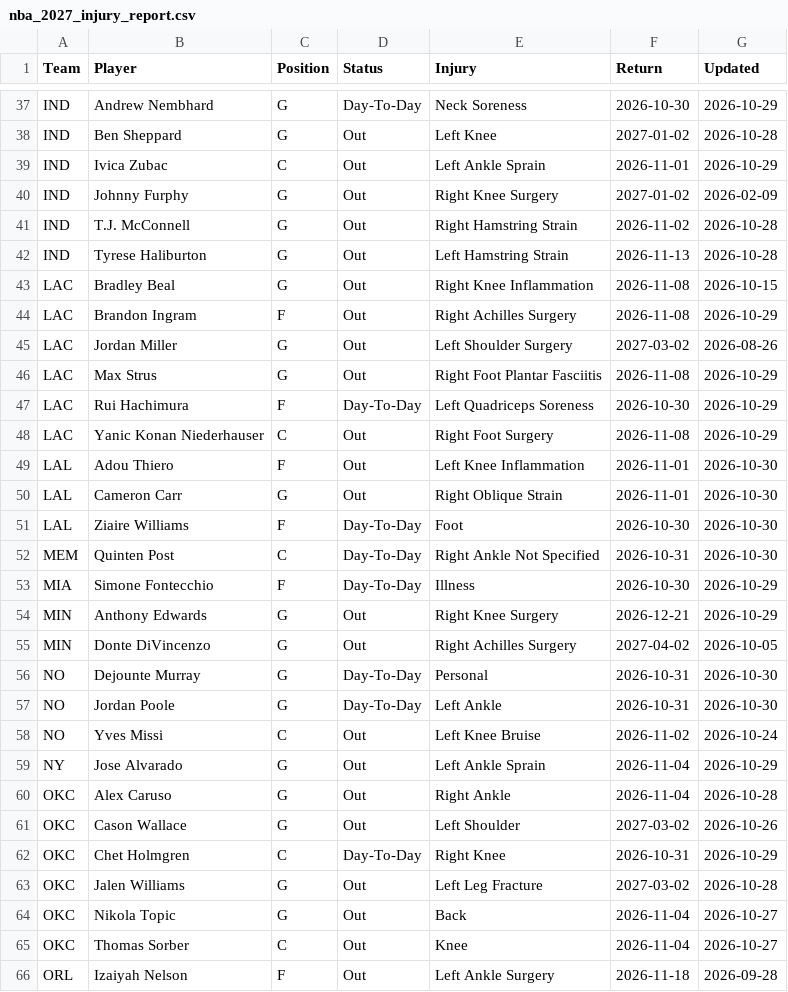
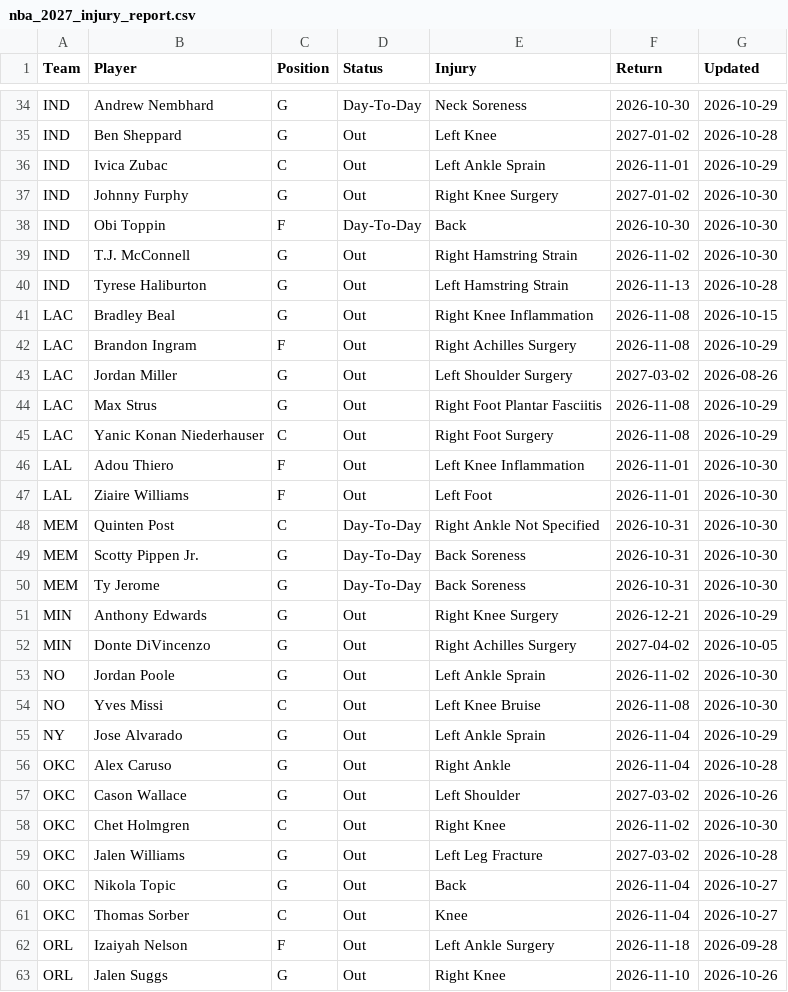
Before and after one commit to HitByOne/NBALedger, a CSV file: site/data/nba_2027_injury_report.csv, drawn as a sheet; only a part is shown, gaps mark what is left out; the shorter side is filled out with more unchanged rows; the diff covers the shown part only.

```diff
--- a/site/data/nba_2027_injury_report.csv
+++ b/site/data/nba_2027_injury_report.csv
@@ -39,4 +36,5 @@ IND,Ben Sheppard,G,Out,Left Knee,2027-01-02,2026-10-28
 IND,Ivica Zubac,C,Out,Left Ankle Sprain,2026-11-01,2026-10-29
-IND,Johnny Furphy,G,Out,Right Knee Surgery,2027-01-02,2026-02-09
-IND,T.J. McConnell,G,Out,Right Hamstring Strain,2026-11-02,2026-10-28
+IND,Johnny Furphy,G,Out,Right Knee Surgery,2027-01-02,2026-10-30
+IND,Obi Toppin,F,Day-To-Day,Back,2026-10-30,2026-10-30
+IND,T.J. McConnell,G,Out,Right Hamstring Strain,2026-11-02,2026-10-30
 IND,Tyrese Haliburton,G,Out,Left Hamstring Strain,2026-11-13,2026-10-28
@@ -46,14 +44,12 @@ LAC,Jordan Miller,G,Out,Left Shoulder Surgery,2027-03-02,2026-08-26
 LAC,Max Strus,G,Out,Right Foot Plantar Fasciitis,2026-11-08,2026-10-29
-LAC,Rui Hachimura,F,Day-To-Day,Left Quadriceps Soreness,2026-10-30,2026-10-29
 LAC,Yanic Konan Niederhauser,C,Out,Right Foot Surgery,2026-11-08,2026-10-29
 LAL,Adou Thiero,F,Out,Left Knee Inflammation,2026-11-01,2026-10-30
-LAL,Cameron Carr,G,Out,Right Oblique Strain,2026-11-01,2026-10-30
-LAL,Ziaire Williams,F,Day-To-Day,Foot,2026-10-30,2026-10-30
+LAL,Ziaire Williams,F,Out,Left Foot,2026-11-01,2026-10-30
 MEM,Quinten Post,C,Day-To-Day,Right Ankle Not Specified,2026-10-31,2026-10-30
-MIA,Simone Fontecchio,F,Day-To-Day,Illness,2026-10-30,2026-10-29
+MEM,Scotty Pippen Jr.,G,Day-To-Day,Back Soreness,2026-10-31,2026-10-30
+MEM,Ty Jerome,G,Day-To-Day,Back Soreness,2026-10-31,2026-10-30
 MIN,Anthony Edwards,G,Out,Right Knee Surgery,2026-12-21,2026-10-29
 MIN,Donte DiVincenzo,G,Out,Right Achilles Surgery,2027-04-02,2026-10-05
-NO,Dejounte Murray,G,Day-To-Day,Personal,2026-10-31,2026-10-30
-NO,Jordan Poole,G,Day-To-Day,Left Ankle,2026-10-31,2026-10-30
-NO,Yves Missi,C,Out,Left Knee Bruise,2026-11-02,2026-10-24
+NO,Jordan Poole,G,Out,Left Ankle Sprain,2026-11-02,2026-10-30
+NO,Yves Missi,C,Out,Left Knee Bruise,2026-11-08,2026-10-30
 NY,Jose Alvarado,G,Out,Left Ankle Sprain,2026-11-04,2026-10-29
@@ -61,3 +57,3 @@ OKC,Alex Caruso,G,Out,Right Ankle,2026-11-04,2026-10-28
 OKC,Cason Wallace,G,Out,Left Shoulder,2027-03-02,2026-10-26
-OKC,Chet Holmgren,C,Day-To-Day,Right Knee,2026-10-31,2026-10-29
+OKC,Chet Holmgren,C,Out,Right Knee,2026-11-02,2026-10-30
 OKC,Jalen Williams,G,Out,Left Leg Fracture,2027-03-02,2026-10-28
```
Also changed, not shown: 2 added rows, 6 removed rows and 23 edited cells elsewhere in this file, site/data/nba_2027_prop_odds_status.csv, site/data/nba_2027_upcoming_matchups.csv.
